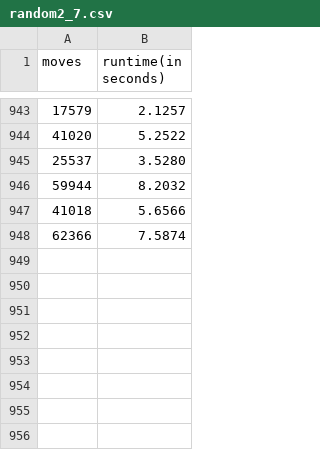
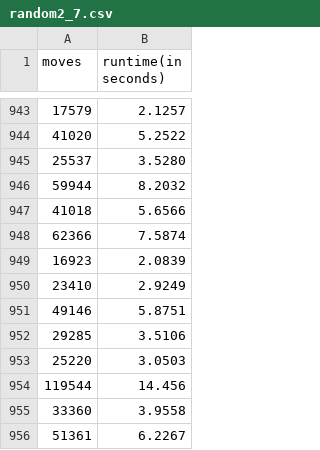
Before and after one commit to ElineJ/TeamFEW, a CSV file: results/random2_7.csv, drawn as a sheet; only a part is shown, gaps mark what is left out; the diff names each change by its address in the sheet, - before the commit and + after, or states it on an @@ line.

Commit message:
Improved copy_grid

```diff
--- a/results/random2_7.csv
+++ b/results/random2_7.csv
+row 949: 16923 | 2.0839
+row 950: 23410 | 2.9249
+row 951: 49146 | 5.8751
+row 952: 29285 | 3.5106
+row 953: 25220 | 3.0503
+row 954: 119544 | 14.456
+row 955: 33360 | 3.9558
+row 956: 51361 | 6.2267
```
